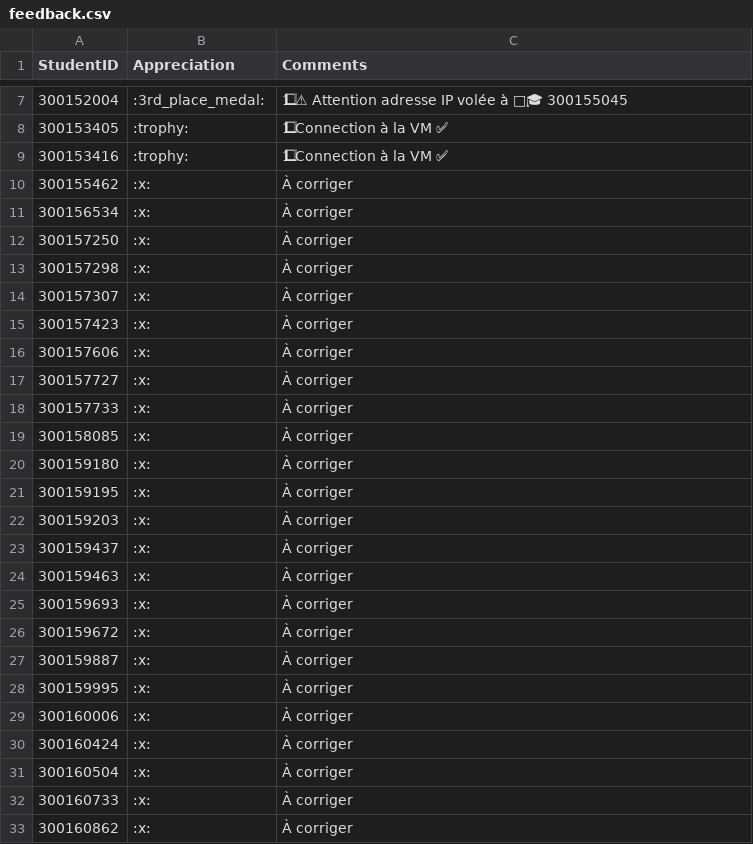
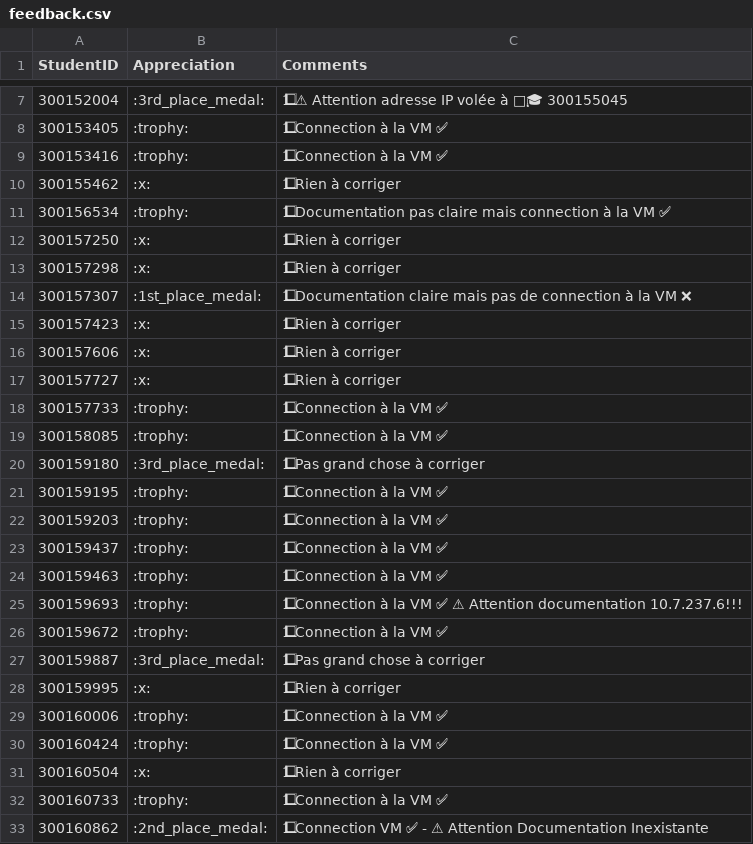
Before and after one commit to CollegeBoreal/INF1092-201-26E-01, a CSV file: 7.IPconfig/.scripts/grading/feedback.csv, drawn as a sheet; only a part is shown, gaps mark what is left out; the diff names each change by its address in the sheet, - before the commit and + after, or states it on an @@ line.

```diff
--- a/7.IPconfig/.scripts/grading/feedback.csv
+++ b/7.IPconfig/.scripts/grading/feedback.csv
-C10 (Comments): À corriger
+C10 (Comments): 1⃣ Rien à corriger
-B11 (Appreciation): :x:
+B11 (Appreciation): :trophy:
-C11 (Comments): À corriger
+C11 (Comments): 1⃣ Documentation pas claire mais connection à la VM ✅
-C12:C13 (Comments): À corriger
+C12:C13 (Comments): 1⃣ Rien à corriger
-B14 (Appreciation): :x:
+B14 (Appreciation): :1st_place_medal:
-C14 (Comments): À corriger
+C14 (Comments): 1⃣ Documentation claire mais pas de connection à la VM ❌
-C15:C17 (Comments): À corriger
+C15:C17 (Comments): 1⃣ Rien à corriger
-B18:B19 (Appreciation): :x:
+B18:B19 (Appreciation): :trophy:
-C18:C19 (Comments): À corriger
+C18:C19 (Comments): 1⃣ Connection à la VM ✅
-B20 (Appreciation): :x:
+B20 (Appreciation): :3rd_place_medal:
-C20 (Comments): À corriger
+C20 (Comments): 1⃣ Pas grand chose à corriger
-B21:B26 (Appreciation): :x:
+B21:B26 (Appreciation): :trophy:
-C21:C24 (Comments): À corriger
+C21:C24 (Comments): 1⃣ Connection à la VM ✅
-C25 (Comments): À corriger
+C25 (Comments): 1⃣ Connection à la VM ✅ ⚠ Attention documentation 10.7.237.6!!!
-C26 (Comments): À corriger
+C26 (Comments): 1⃣ Connection à la VM ✅
-B27 (Appreciation): :x:
+B27 (Appreciation): :3rd_place_medal:
-C27 (Comments): À corriger
+C27 (Comments): 1⃣ Pas grand chose à corriger
-C28 (Comments): À corriger
+C28 (Comments): 1⃣ Rien à corriger
-B29:B30 (Appreciation): :x:
+B29:B30 (Appreciation): :trophy:
-C29:C30 (Comments): À corriger
+C29:C30 (Comments): 1⃣ Connection à la VM ✅
-C31 (Comments): À corriger
+C31 (Comments): 1⃣ Rien à corriger
-B32 (Appreciation): :x:
+B32 (Appreciation): :trophy:
-C32 (Comments): À corriger
+C32 (Comments): 1⃣ Connection à la VM ✅
-B33 (Appreciation): :x:
+B33 (Appreciation): :2nd_place_medal:
-C33 (Comments): À corriger
+C33 (Comments): 1⃣ Connection VM ✅ - ⚠ Attention Documentation Inexistante
```
Also changed, not shown: 3 other files.
